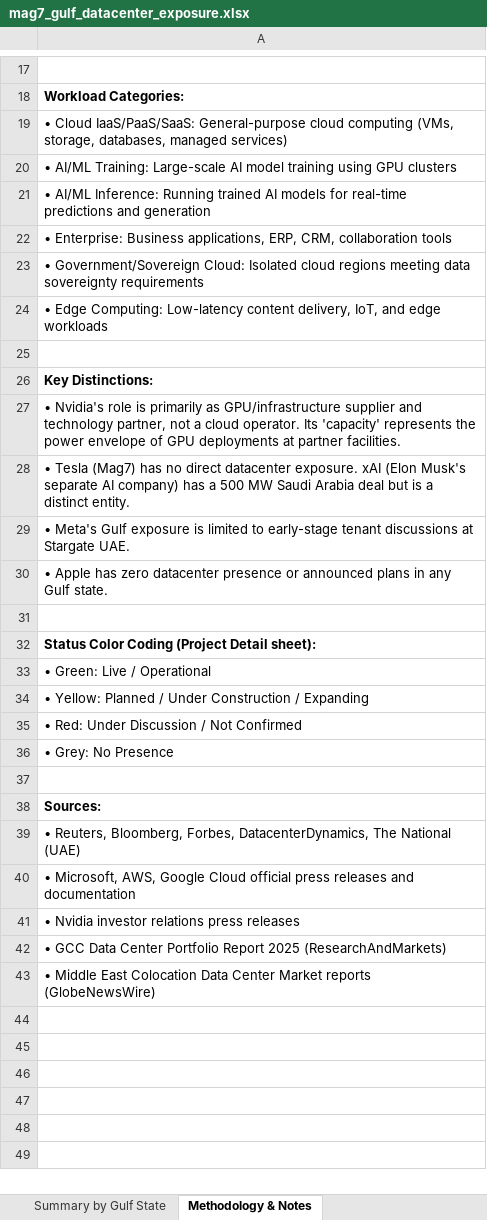
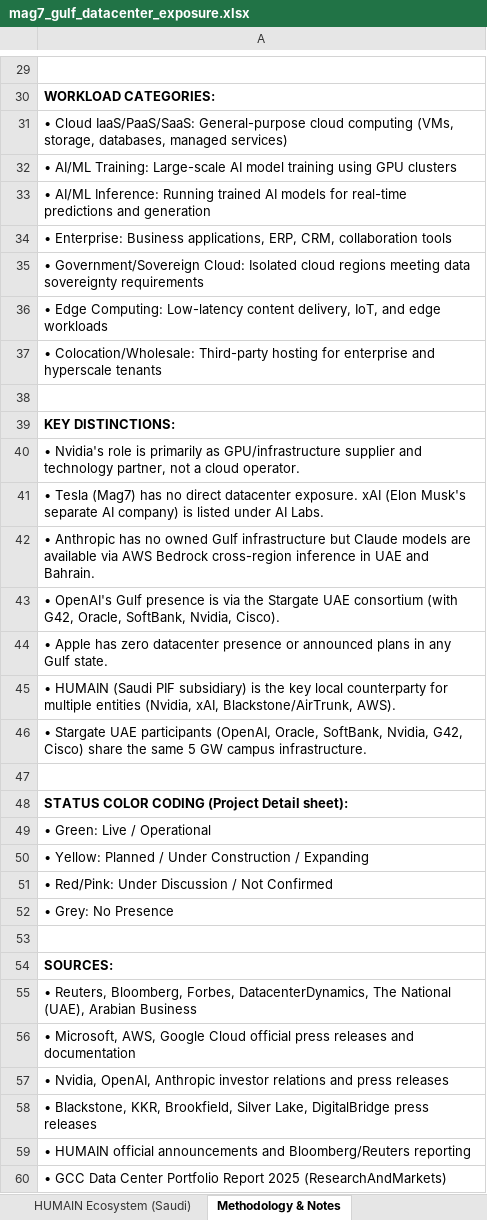
Before and after one commit to ms4674/Equity-research, an Excel workbook: mag7_gulf_datacenter_exposure.xlsx, sheet Methodology & Notes, drawn as a sheet; only a part is shown, gaps mark what is left out; the shorter side is filled out with more unchanged rows; values as stored, in another font and other column widths than the file's, no borders; addresses are those after the commit; the diff covers the shown part only; the diff names each change by its address in the sheet, - before the commit and + after, or states it on an @@ line.

```diff
--- a/mag7_gulf_datacenter_exposure.xlsx (sheet Methodology & Notes)
+++ b/mag7_gulf_datacenter_exposure.xlsx (sheet Methodology & Notes)
+sheet tab: HUMAIN Ecosystem (Saudi)
-A30: Workload Categories:
+A30: WORKLOAD CATEGORIES:
+row 37: • Colocation/Wholesale: Third-party hosting for enterprise and hyperscale tenants
-A39: Key Distinctions:
+A39: KEY DISTINCTIONS:
-A40: …cloud operator. Its 'capacity' represents the power envelope of GPU deployments at partner facilities.
+A40: …cloud operator.
-A41: …AI company) has a 500 MW Saudi Arabia deal but is a distinct entity.
+A41: …AI company) is listed under AI Labs.
-A42: • Meta's Gulf exposure is limited to early-stage tenant discussions at Stargate UAE.
+A42: • Anthropic has no owned Gulf infrastructure but Claude models are available via AWS Bedrock cross-region inference in UAE and Bahrain.
+row 43: • OpenAI's Gulf presence is via the Stargate UAE consortium (with G42, Oracle, SoftBank, Nvidia, Cisco).
+row 45: • HUMAIN (Saudi PIF subsidiary) is the key local counterparty for multiple entities (Nvidia, xAI, Blackstone/AirTrunk, AWS).
+row 46: • Stargate UAE participants (OpenAI, Oracle, SoftBank, Nvidia, G42, Cisco) share the same 5 GW campus infrastructure.
-A48: Status Color Coding (Project Detail sheet):
+A48: STATUS COLOR CODING (Project Detail sheet):
-A51: • Red: Under Discussion / Not Confirmed
+A51: • Red/Pink: Under Discussion / Not Confirmed
-A54: Sources:
+A54: SOURCES:
-A55: …The National (UAE)
+A55: …The National (UAE), Arabian Business
-A57: • Nvidia investor relations press releases
+A57: • Nvidia, OpenAI, Anthropic investor relations and press releases
+row 58: • Blackstone, KKR, Brookfield, Silver Lake, DigitalBridge press releases
+row 59: • HUMAIN official announcements and Bloomberg/Reuters reporting
```
Also changed, not shown: 12 added rows and 7 edited cells elsewhere in this sheet, sheet Project Detail, sheet Summary by Entity, sheet Summary by Gulf State, other sheet tabs.
